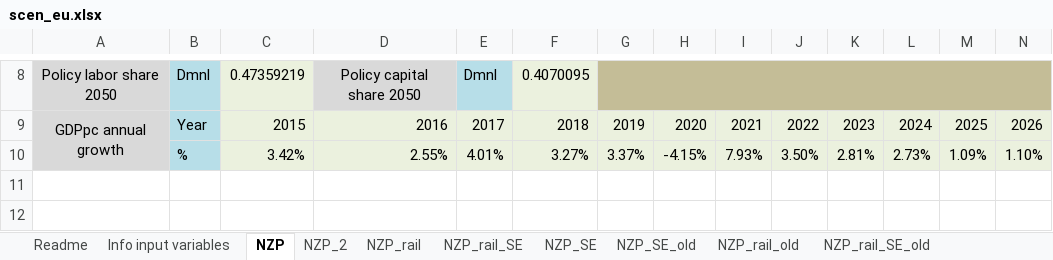
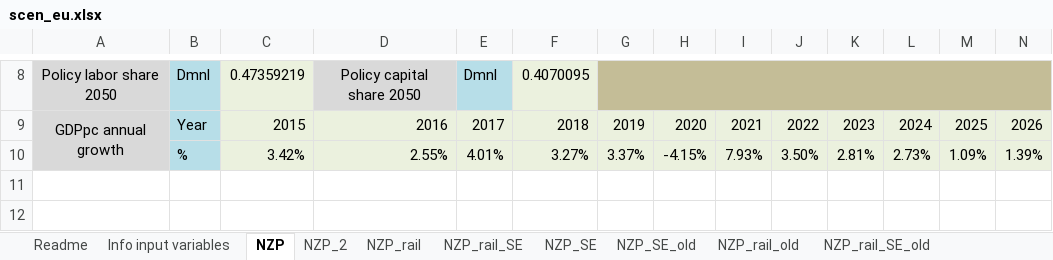
Before and after one commit to Earth-and-Energy-Systems-Lab/pymedeas2, an Excel workbook: scenarios/49sectors_exiobase/scen_eu.xlsx, sheet NZP, drawn as a sheet; only a part is shown, gaps mark what is left out; values as stored, in another font and other column widths than the file's, no borders; conditional formats not drawn; removed rows and columns are numbered as before the commit, all else as after; rows hold the shown columns only; the diff names each change by its address in the sheet, - before the commit and + after, or states it on an @@ line.

```diff
--- a/scenarios/49sectors_exiobase/scen_eu.xlsx (sheet NZP)
+++ b/scenarios/49sectors_exiobase/scen_eu.xlsx (sheet NZP)
-row 10:  | % | 3.42% | 2.55% | 4.01% | 3.27% | 3.37% | -4.15% | 7.93% | 3.50% | 2.81% | 2.73% | 1.09% | 1.10%
+row 10:  | % | 3.42% | 2.55% | 4.01% | 3.27% | 3.37% | -4.15% | 7.93% | 3.50% | 2.81% | 2.73% | 1.09% | 1.39%
```
Also changed, not shown: sheet NZP_rail, sheet NZP_rail_SE, sheet NZP_SE, charts or pictures, 56 other files.
